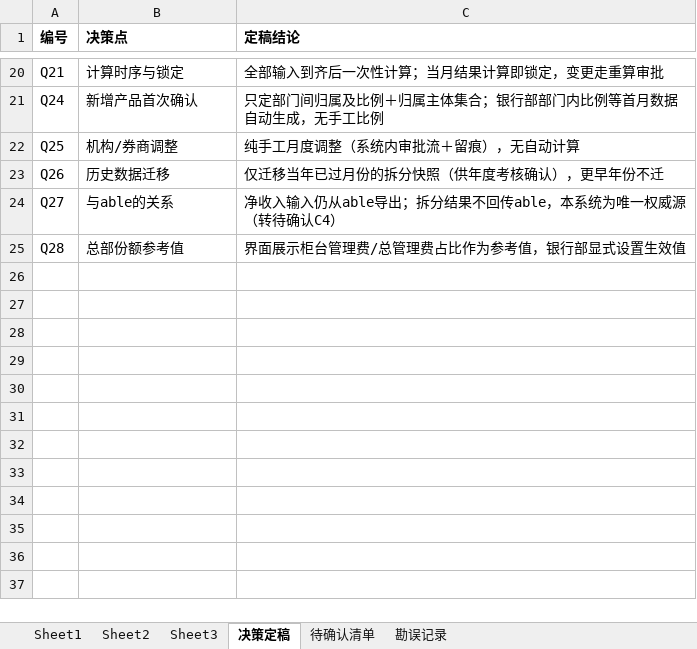
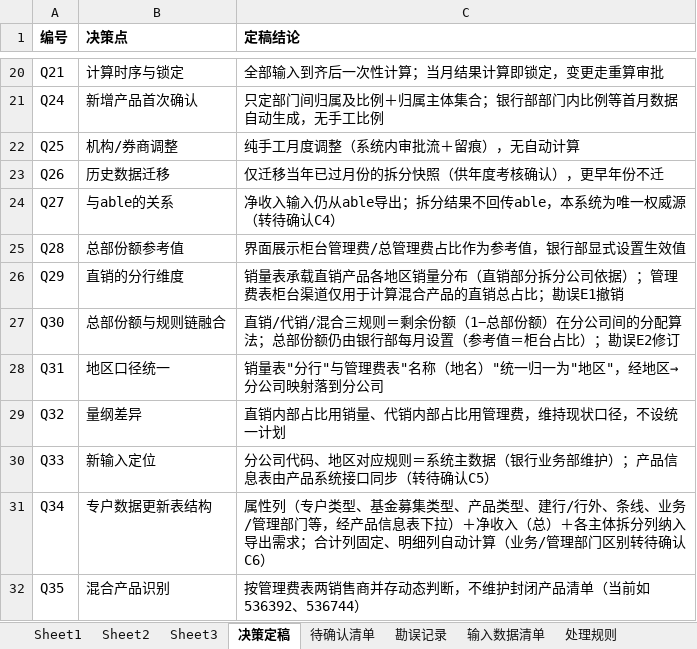
Before and after one commit to jhlw/jhlw, an Excel workbook: 项目/净收入比例录入/专户产品KPI净收入数据拆分及确认流程需求20260303_修订20260908.xlsx, sheet 决策定稿, drawn as a sheet; only a part is shown, gaps mark what is left out; values as stored, in another font and other column widths than the file's, no borders; the diff names each change by its address in the sheet, - before the commit and + after, or states it on an @@ line.

Commit message:
📝 docs(需求): 按Q29-Q31定稿更新术语并新增原型
- 【CONTEXT】重定义直销/代销口径：以销售商字段区分，新增「地区」「混合产品」术语，替换「分行」维度命名
- 【CONTEXT】「分行→分公司映射」更名为「地区→分公司映射」，总部份额分配依据改为地区数据经规则链自动分配
- 【adr-0001】按2026-09-09修订：混合产品分配公式保留并撤销原两项勘误，明确剩余份额经直销/代销/混合三规则链分配
- 【原型】新增净收入拆分系统原型：含月度总览、比例配置、R1-R6规则链计算演示、调整审批、主数据及权限视角六个模块
- 【原型】新增归属比例配置流程原型：覆盖银行部/机构券商部门内调整、部门间调整、新增产品首次确认四条流程状态机，含审批留痕与合计校验

```diff
--- a/项目/净收入比例录入/专户产品KPI净收入数据拆分及确认流程需求20260303_修订20260908.xlsx (sheet 决策定稿)
+++ b/项目/净收入比例录入/专户产品KPI净收入数据拆分及确认流程需求20260303_修订20260908.xlsx (sheet 决策定稿)
+sheet tab: 输入数据清单
+sheet tab: 处理规则
+row 26: Q29 | 直销的分行维度 | 销量表承载直销产品各地区销量分布（直销部分拆分公司依据）；管理费表柜台渠道仅用于计算混合产品的直销总占比；勘误E1撤销
+row 27: Q30 | 总部份额与规则链融合 | 直销/代销/混合三规则＝剩余份额（1−总部份额）在分公司间的分配算法；总部份额仍由银行部每月设置（参考值＝柜台占比）；勘误E2修订
+row 28: Q31 | 地区口径统一 | 销量表"分行"与管理费表"名称（地名）"统一归一为"地区"，经地区→分公司映射落到分公司
+row 29: Q32 | 量纲差异 | 直销内部占比用销量、代销内部占比用管理费，维持现状口径，不设统一计划
+row 30: Q33 | 新输入定位 | 分公司代码、地区对应规则＝系统主数据（银行业务部维护）；产品信息表由产品系统接口同步（转待确认C5）
+row 31: Q34 | 专户数据更新表结构 | 属性列（专户类型、基金募集类型、产品类型、建行/行外、条线、业务/管理部门等，经产品信息表下拉）＋净收入（总）＋各主体拆分列纳入导出需求；合计列固定、明细列自动计算（业务/管理部门区别转待确认C6）
+row 32: Q35 | 混合产品识别 | 按管理费表两销售商并存动态判断，不维护封闭产品清单（当前如536392、536744）
```
Also changed, not shown: sheet 勘误记录, sheet 待确认清单, 4 other files.
